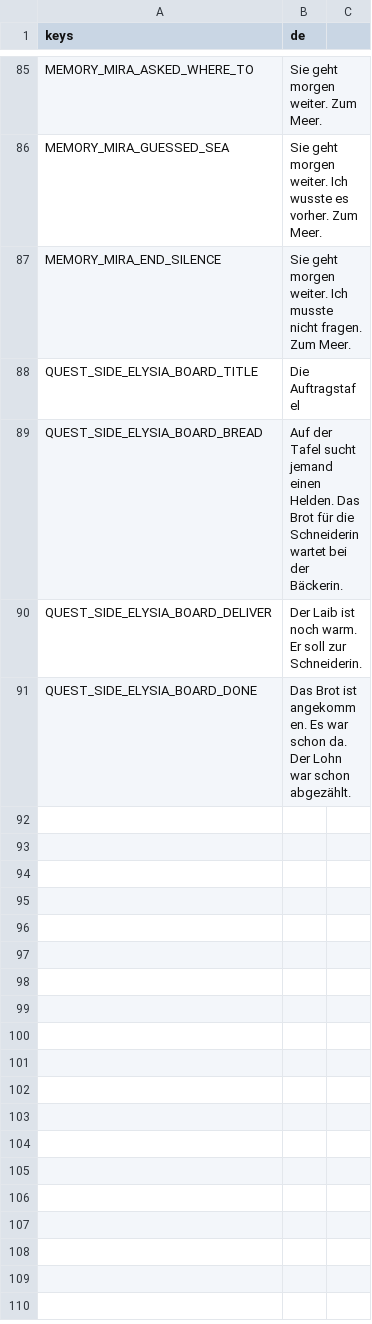
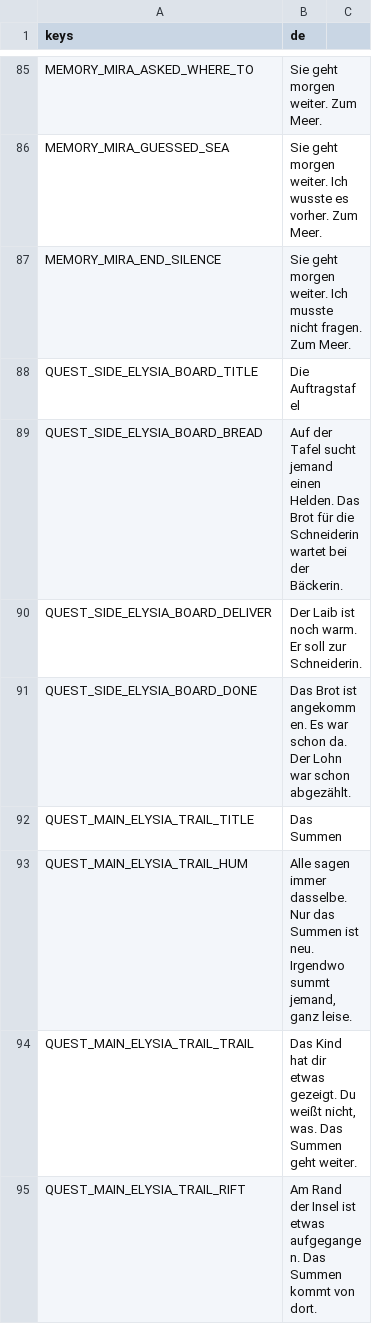
Before and after one commit to Stanzlu/Game, a CSV file: content/locale/journal.csv, drawn as a sheet; only a part is shown, gaps mark what is left out; the diff names each change by its address in the sheet, - before the commit and + after, or states it on an @@ line.

```diff
--- a/content/locale/journal.csv
+++ b/content/locale/journal.csv
+row 92: QUEST_MAIN_ELYSIA_TRAIL_TITLE | Das Summen
+row 93: QUEST_MAIN_ELYSIA_TRAIL_HUM | Alle sagen immer dasselbe. Nur das Summen ist neu. Irgendwo summt jemand, ganz leise.
+row 94: QUEST_MAIN_ELYSIA_TRAIL_TRAIL | Das Kind hat dir etwas gezeigt. Du weißt nicht, was. Das Summen geht weiter.
+row 95: QUEST_MAIN_ELYSIA_TRAIL_RIFT | Am Rand der Insel ist etwas aufgegangen. Das Summen kommt von dort.
```
Also changed, not shown: content/locale/ui.csv, 39 other files.
